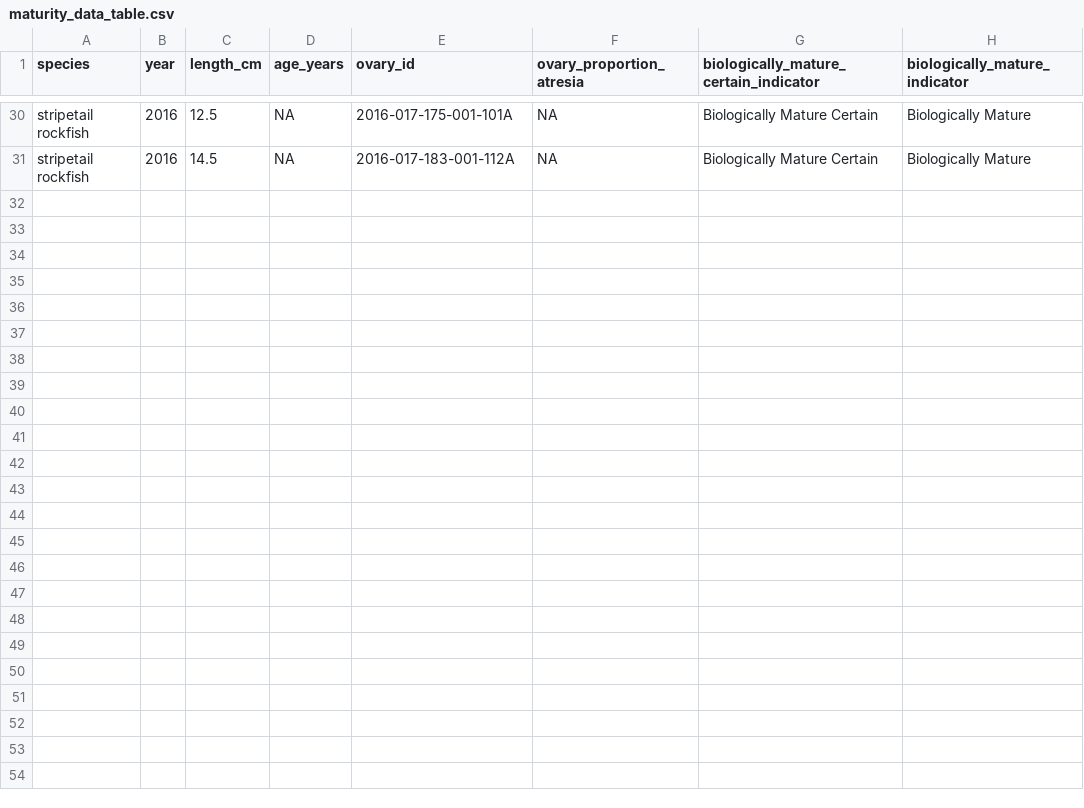
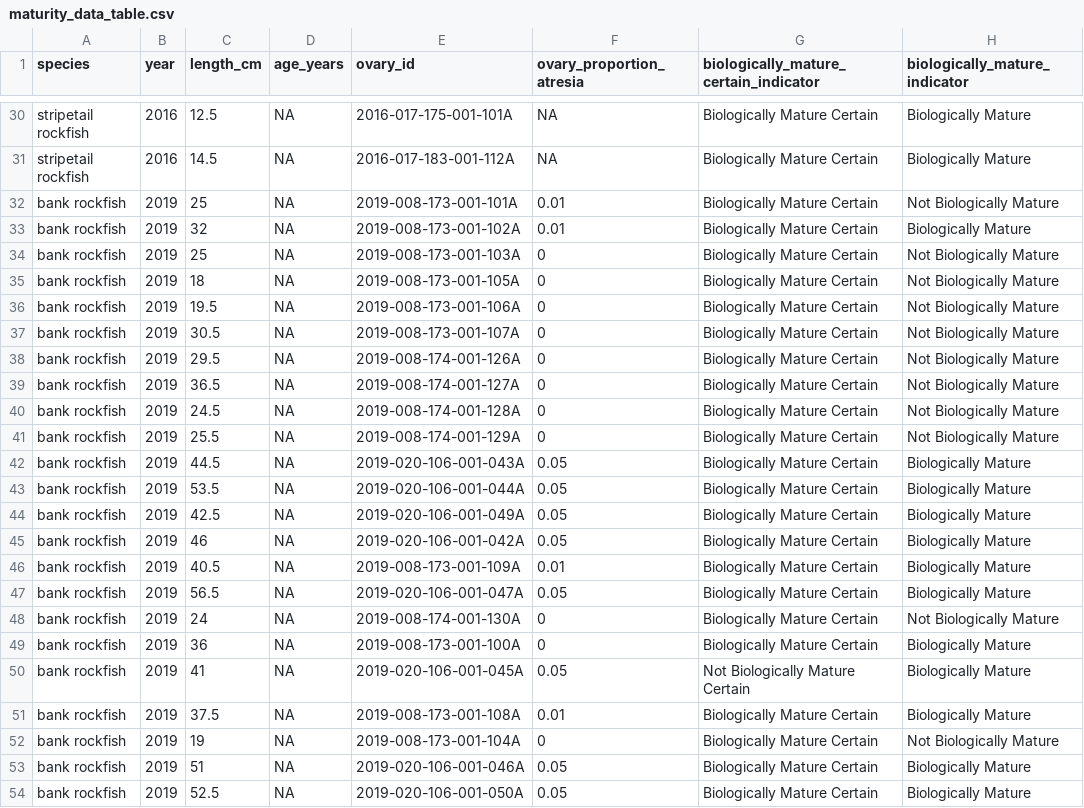
Before and after one commit to shcaba/PFMC_Category_3_stocks_models, a CSV file: data-tables/maturity_data_table.csv, drawn as a sheet; only a part is shown, gaps mark what is left out; the diff names each change by its address in the sheet, - before the commit and + after, or states it on an @@ line.

Commit message:
add weight-length and maturity data for bank rockfish

```diff
--- a/data-tables/maturity_data_table.csv
+++ b/data-tables/maturity_data_table.csv
+row 32: bank rockfish | 2019 | 25 | NA | 2019-008-173-001-101A | 0.01 | Biologically Mature Certain | Not Biologically Mature
+row 33: bank rockfish | 2019 | 32 | NA | 2019-008-173-001-102A | 0.01 | Biologically Mature Certain | Biologically Mature
+row 34: bank rockfish | 2019 | 25 | NA | 2019-008-173-001-103A | 0 | Biologically Mature Certain | Not Biologically Mature
+row 35: bank rockfish | 2019 | 18 | NA | 2019-008-173-001-105A | 0 | Biologically Mature Certain | Not Biologically Mature
+row 36: bank rockfish | 2019 | 19.5 | NA | 2019-008-173-001-106A | 0 | Biologically Mature Certain | Not Biologically Mature
+row 37: bank rockfish | 2019 | 30.5 | NA | 2019-008-173-001-107A | 0 | Biologically Mature Certain | Not Biologically Mature
+row 38: bank rockfish | 2019 | 29.5 | NA | 2019-008-174-001-126A | 0 | Biologically Mature Certain | Not Biologically Mature
+row 39: bank rockfish | 2019 | 36.5 | NA | 2019-008-174-001-127A | 0 | Biologically Mature Certain | Not Biologically Mature
+row 40: bank rockfish | 2019 | 24.5 | NA | 2019-008-174-001-128A | 0 | Biologically Mature Certain | Not Biologically Mature
+row 41: bank rockfish | 2019 | 25.5 | NA | 2019-008-174-001-129A | 0 | Biologically Mature Certain | Not Biologically Mature
+row 42: bank rockfish | 2019 | 44.5 | NA | 2019-020-106-001-043A | 0.05 | Biologically Mature Certain | Biologically Mature
+row 43: bank rockfish | 2019 | 53.5 | NA | 2019-020-106-001-044A | 0.05 | Biologically Mature Certain | Biologically Mature
+row 44: bank rockfish | 2019 | 42.5 | NA | 2019-020-106-001-049A | 0.05 | Biologically Mature Certain | Biologically Mature
+row 45: bank rockfish | 2019 | 46 | NA | 2019-020-106-001-042A | 0.05 | Biologically Mature Certain | Biologically Mature
+row 46: bank rockfish | 2019 | 40.5 | NA | 2019-008-173-001-109A | 0.01 | Biologically Mature Certain | Biologically Mature
+row 47: bank rockfish | 2019 | 56.5 | NA | 2019-020-106-001-047A | 0.05 | Biologically Mature Certain | Biologically Mature
+row 48: bank rockfish | 2019 | 24 | NA | 2019-008-174-001-130A | 0 | Biologically Mature Certain | Not Biologically Mature
+row 49: bank rockfish | 2019 | 36 | NA | 2019-008-173-001-100A | 0 | Biologically Mature Certain | Biologically Mature
+row 50: bank rockfish | 2019 | 41 | NA | 2019-020-106-001-045A | 0.05 | Not Biologically Mature Certain | Biologically Mature
+row 51: bank rockfish | 2019 | 37.5 | NA | 2019-008-173-001-108A | 0.01 | Biologically Mature Certain | Biologically Mature
+row 52: bank rockfish | 2019 | 19 | NA | 2019-008-173-001-104A | 0 | Biologically Mature Certain | Not Biologically Mature
+row 53: bank rockfish | 2019 | 51 | NA | 2019-020-106-001-046A | 0.05 | Biologically Mature Certain | Biologically Mature
+row 54: bank rockfish | 2019 | 52.5 | NA | 2019-020-106-001-050A | 0.05 | Biologically Mature Certain | Biologically Mature
```
Also changed, not shown: 4 other files.
